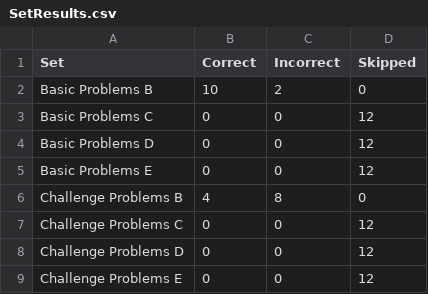
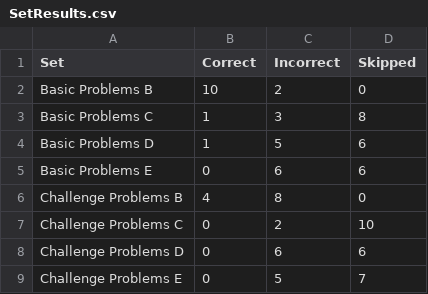
Before and after one commit to dgdghp/RPM, a CSV file: SetResults.csv, drawn as a sheet.

```diff
--- a/SetResults.csv
+++ b/SetResults.csv
@@ -2,8 +2,8 @@ Set,Correct,Incorrect,Skipped
 Basic Problems B,10,2,0
-Basic Problems C,0,0,12
-Basic Problems D,0,0,12
-Basic Problems E,0,0,12
+Basic Problems C,1,3,8
+Basic Problems D,1,5,6
+Basic Problems E,0,6,6
 Challenge Problems B,4,8,0
-Challenge Problems C,0,0,12
-Challenge Problems D,0,0,12
-Challenge Problems E,0,0,12
+Challenge Problems C,0,2,10
+Challenge Problems D,0,6,6
+Challenge Problems E,0,5,7
```
Also changed, not shown: AgentAnswers.csv, ProblemResults.csv, 1 other file.
